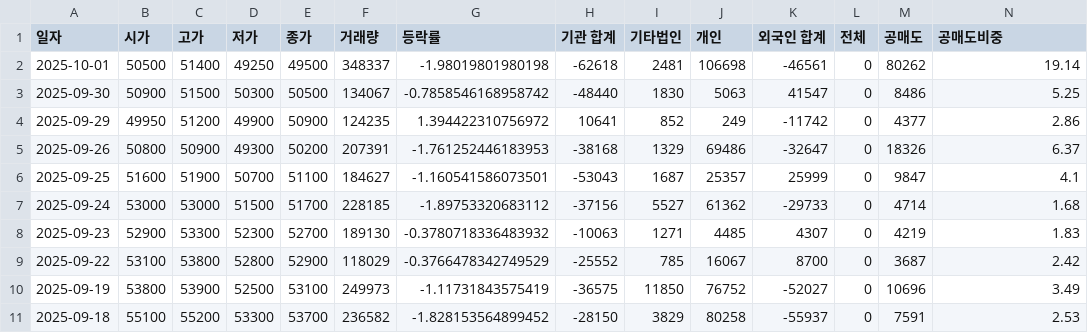
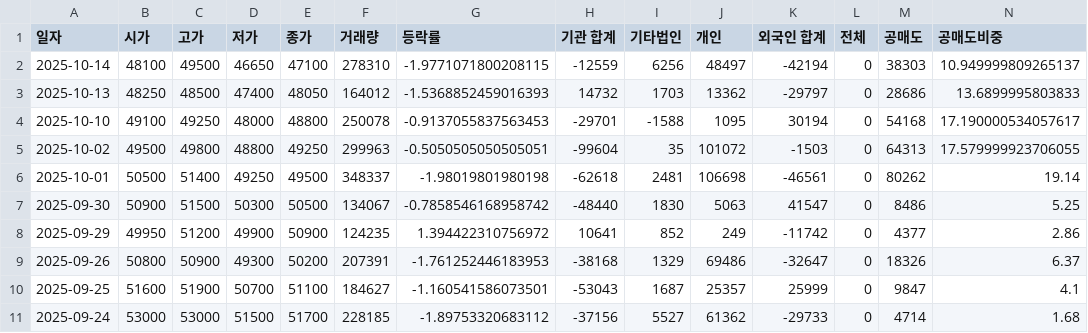
Before and after one commit to ccyun95/Medical_health_beauty_work, a CSV file: data/Classys_214150_stock_data.csv, drawn as a sheet; only a part is shown; the shorter side is filled out with more unchanged rows; rows hold the shown columns only; the diff names each change by its address in the sheet, - before the commit and + after, or states it on an @@ line.

```diff
--- a/data/Classys_214150_stock_data.csv
+++ b/data/Classys_214150_stock_data.csv
+row 2: 2025-10-14 | 48100 | 49500 | 46650 | 47100 | 278310 | -1.9771071800208115 | -12559 | 6256 | 48497 | -42194 | 0 | 38303 | 10.949999809265137
+row 3: 2025-10-13 | 48250 | 48500 | 47400 | 48050 | 164012 | -1.5368852459016393 | 14732 | 1703 | 13362 | -29797 | 0 | 28686 | 13.6899995803833
+row 4: 2025-10-10 | 49100 | 49250 | 48000 | 48800 | 250078 | -0.9137055837563453 | -29701 | -1588 | 1095 | 30194 | 0 | 54168 | 17.190000534057617
+row 5: 2025-10-02 | 49500 | 49800 | 48800 | 49250 | 299963 | -0.5050505050505051 | -99604 | 35 | 101072 | -1503 | 0 | 64313 | 17.579999923706055
```
Also changed, not shown: data/Hugel_145020_stock_data.csv, data/Pharmaresearch_214450_stock_data.csv, 6 other files.
